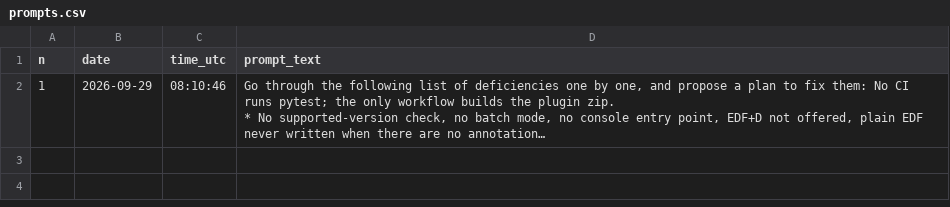
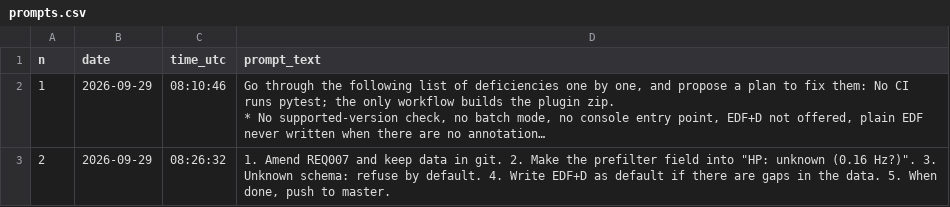
Before and after one commit to janbrogger/CwellEEGRead, a CSV file: llm-logs/4f8951a5-bd29-5446-9df5-040fb4ec277a/prompts.csv, drawn as a sheet; long unchanged cells end in …; the diff names each change by its address in the sheet, - before the commit and + after, or states it on an @@ line.

```diff
--- a/llm-logs/4f8951a5-bd29-5446-9df5-040fb4ec277a/prompts.csv
+++ b/llm-logs/4f8951a5-bd29-5446-9df5-040fb4ec277a/prompts.csv
+row 3: 2 | 2026-09-29 | 08:26:32 | 1. Amend REQ007 and keep data in git. 2. Make the prefilter field into "HP: unknown (0.16 Hz?)". 3. Unknown schema: refuse by default. 4. Write EDF+D as default if there are gaps in the data. 5. When done, push to master.
```
Also changed, not shown: llm-logs/sessions.csv, 19 other files.
